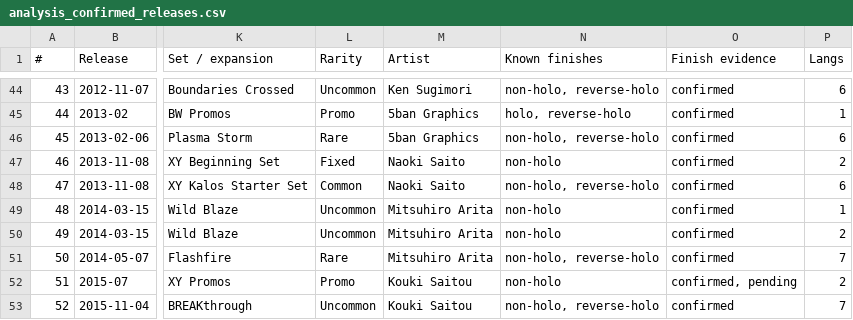
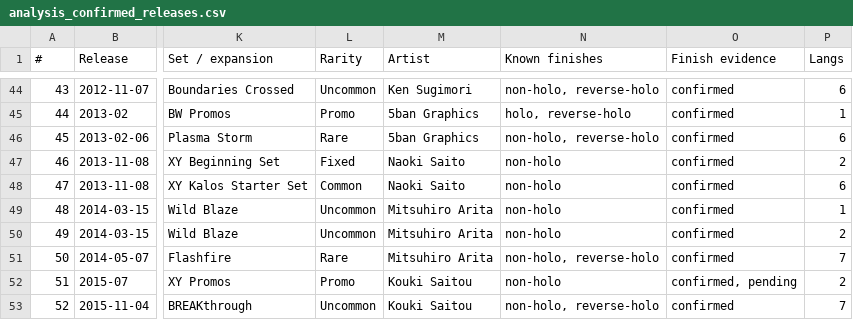
Before and after one commit to m4s-ai/snoredex-data, a CSV file: analysis_confirmed_releases.csv, drawn as a sheet; only a part is shown, gaps mark what is left out; the diff names each change by its address in the sheet, - before the commit and + after, or states it on an @@ line.

```diff
--- a/analysis_confirmed_releases.csv
+++ b/analysis_confirmed_releases.csv
-N48 (Known finishes): non-holo, reverse-holo
+N48 (Known finishes): non-holo
```
Also changed, not shown: 28 other files.
